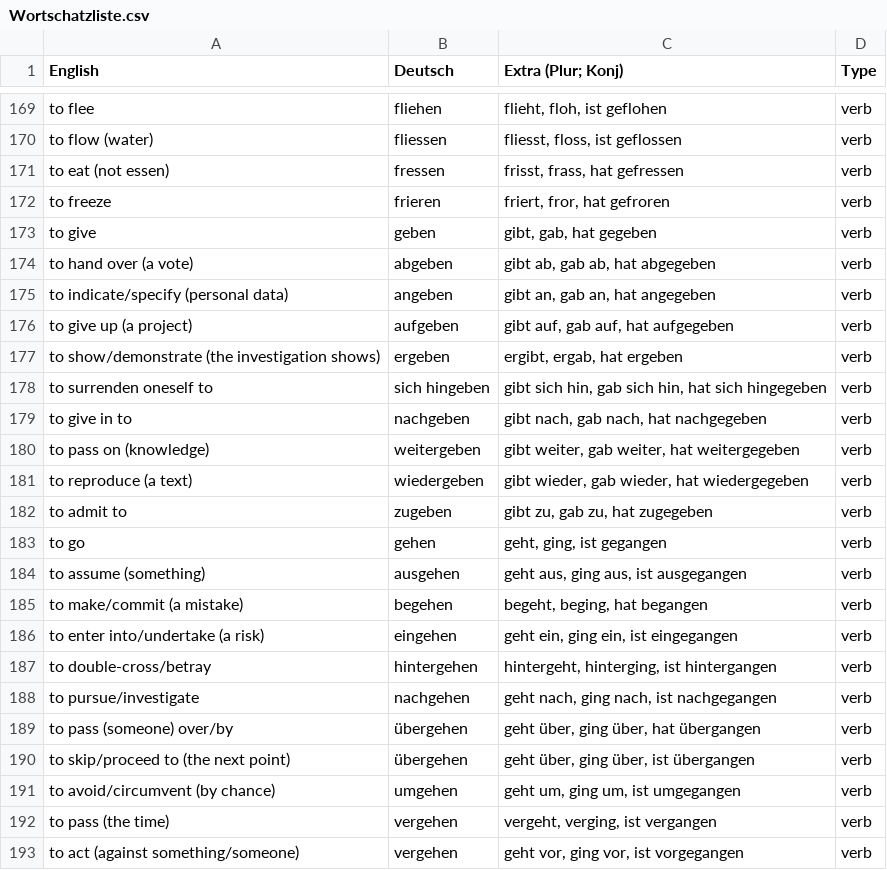
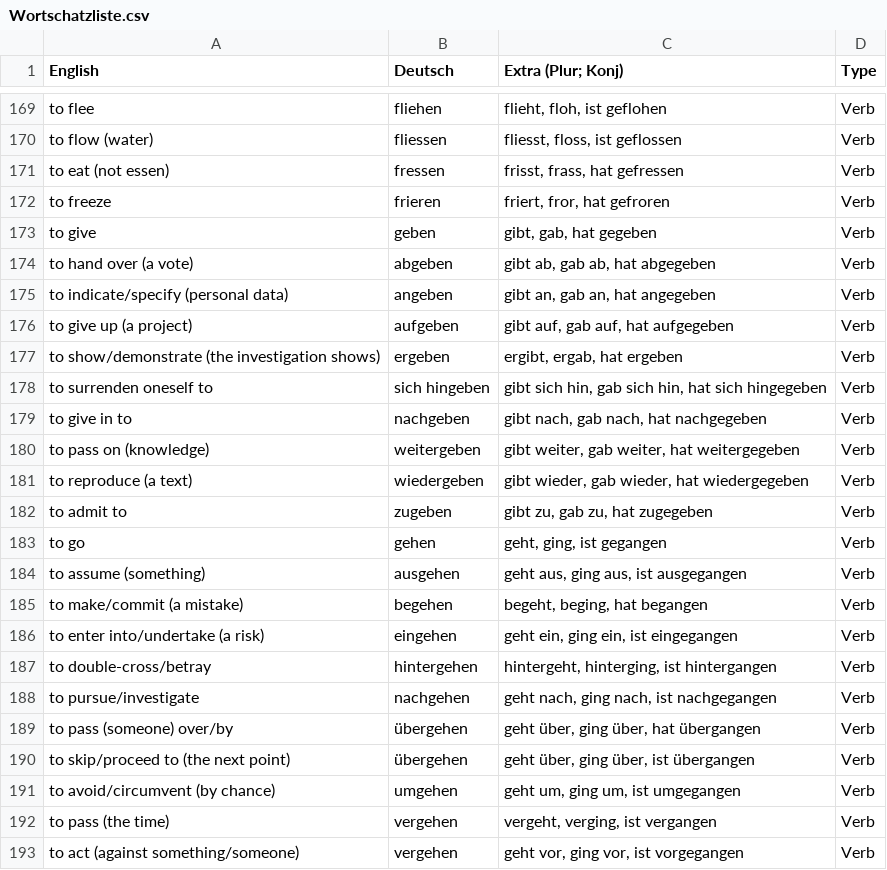
Before and after one commit to femoerman/DAF_C1_Voabulary_list, a CSV file: Wortschatzliste.csv, drawn as a sheet; only a part is shown, gaps mark what is left out; the diff covers the shown part only; the diff names each change by its address in the sheet, - before the commit and + after, or states it on an @@ line.

Commit message:
Update Wortschatzliste.csv
Made "verb" capitalized

```diff
--- a/Wortschatzliste.csv
+++ b/Wortschatzliste.csv
-D169:D193 (Type): verb
+D169:D193 (Type): Verb
```
Also changed, not shown: 89 edited cells elsewhere in this file.
